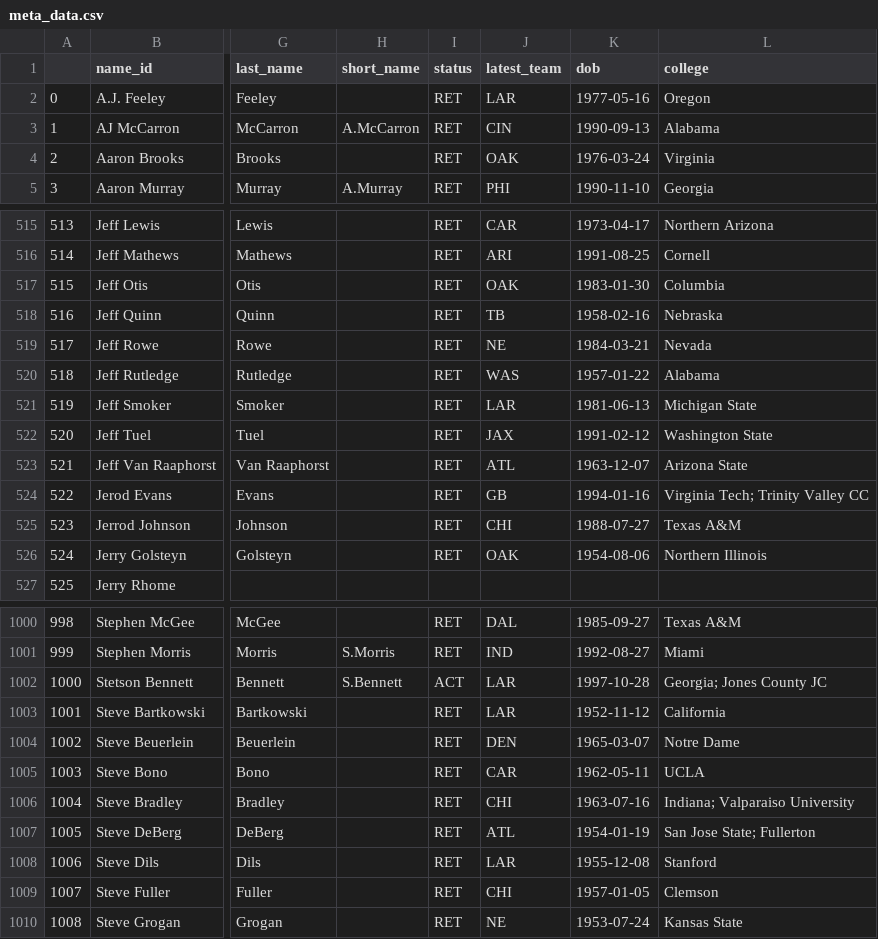
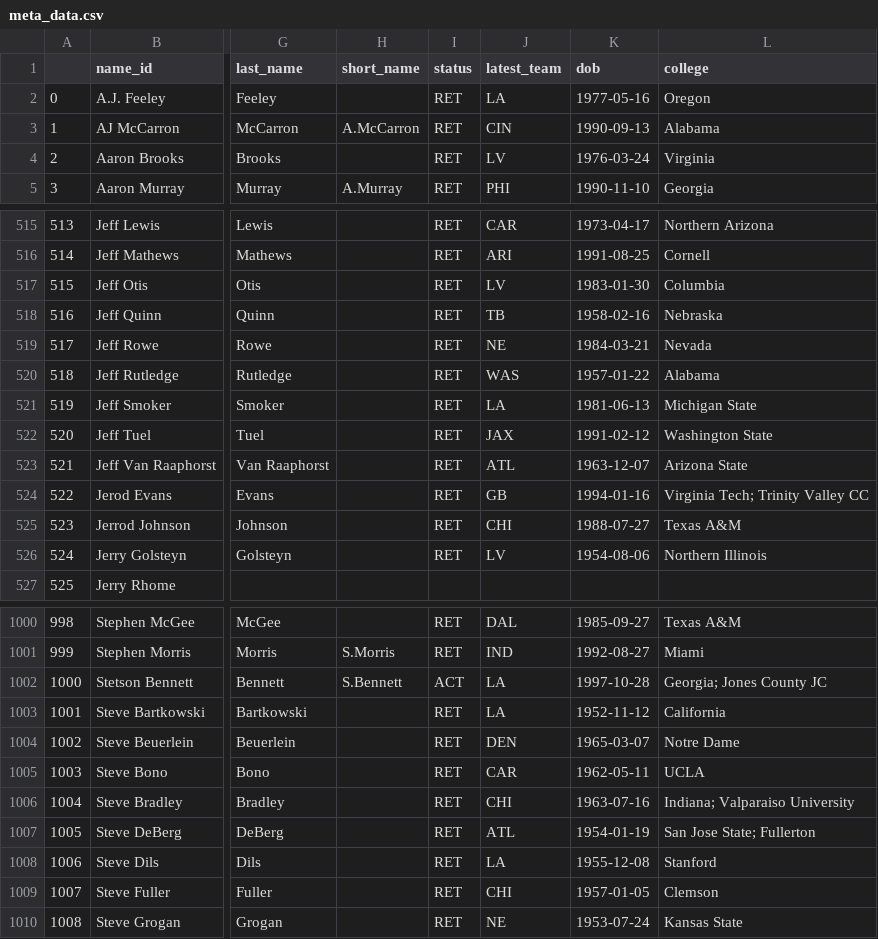
Before and after one commit to mitch-avis/nfeloqb, a CSV file: Other Data/meta_data.csv, drawn as a sheet; only a part is shown, gaps mark what is left out; the diff covers the shown part only; the diff names each change by its address in the sheet, - before the commit and + after, or states it on an @@ line.

```diff
--- a/Other Data/meta_data.csv
+++ b/Other Data/meta_data.csv
-J2 (latest_team): LAR
+J2 (latest_team): LA
-J4 (latest_team): OAK
+J4 (latest_team): LV
-J517 (latest_team): OAK
+J517 (latest_team): LV
-J521 (latest_team): LAR
+J521 (latest_team): LA
-J526 (latest_team): OAK
+J526 (latest_team): LV
-J1002:J1003 (latest_team): LAR
+J1002:J1003 (latest_team): LA
-J1008 (latest_team): LAR
+J1008 (latest_team): LA
```
Also changed, not shown: 69 edited cells elsewhere in this file, Other Data/defensive_adjustments.csv, 2 other files.
